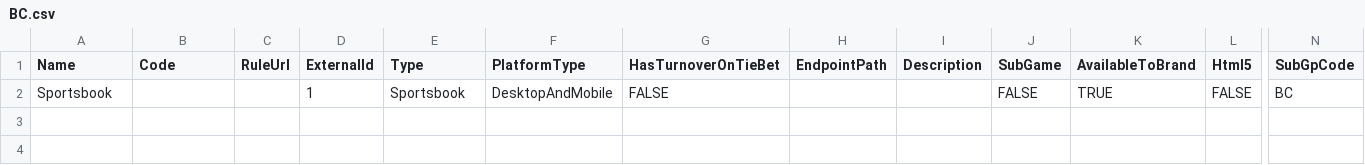
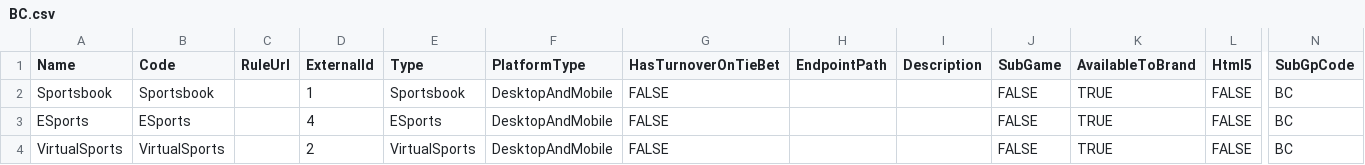
Before and after one commit to starixvn/tgs_rayprosoft_tgs-agent-api, a CSV file: src/Core/DataServices.Tgs/DataInitializers/Games/BC.csv, drawn as a sheet; only a part is shown, gaps mark what is left out; rows hold the shown columns only; the diff names each change by its address in the sheet, - before the commit and + after, or states it on an @@ line.

Commit message:
1.update BetConstruct game list 2.use fake game id 1

```diff
--- a/src/Core/DataServices.Tgs/DataInitializers/Games/BC.csv
+++ b/src/Core/DataServices.Tgs/DataInitializers/Games/BC.csv
-B2 (Code): (empty)
+B2 (Code): Sportsbook
+row 3: ESports | ESports |  | 4 | ESports | DesktopAndMobile | FALSE |  |  | FALSE | TRUE | FALSE | BC
+row 4: VirtualSports | VirtualSports |  | 2 | VirtualSports | DesktopAndMobile | FALSE |  |  | FALSE | TRUE | FALSE | BC
```
Also changed, not shown: 1 other file.
